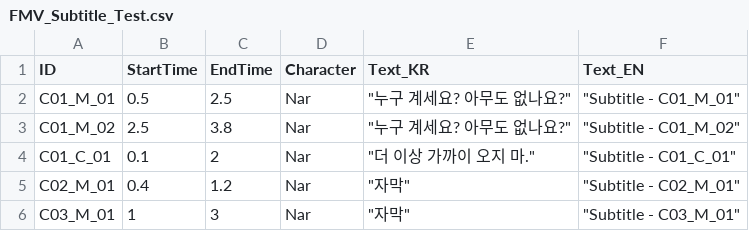
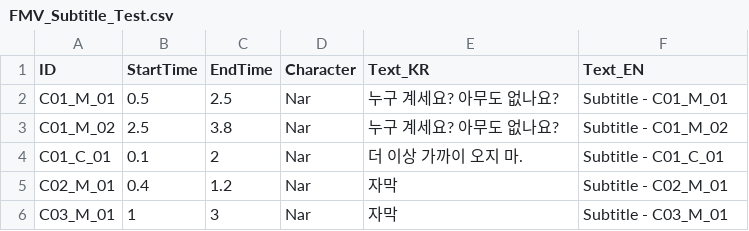
Before and after one commit to Yusang-1/My_FMV, a CSV file: Assets/Resources/FMV_Subtitle_Test.csv, drawn as a sheet.

Commit message:
Chore : 자막 csv 수정

```diff
--- a/Assets/Resources/FMV_Subtitle_Test.csv
+++ b/Assets/Resources/FMV_Subtitle_Test.csv
@@ -1,6 +1,6 @@
 ID,StartTime,EndTime,Character,Text_KR,Text_EN
-C01_M_01,0.5,2.5,Nar,"""누구 계세요? 아무도 없나요?""","""Subtitle - C01_M_01"""
-C01_M_02,2.5,3.8,Nar,"""누구 계세요? 아무도 없나요?""","""Subtitle - C01_M_02"""
-C01_C_01,0.1,2,Nar,"""더 이상 가까이 오지 마.""","""Subtitle - C01_C_01"""
-C02_M_01,0.4,1.2,Nar,"""자막""","""Subtitle - C02_M_01"""
-C03_M_01,1,3,Nar,"""자막""","""Subtitle - C03_M_01"""
+C01_M_01,0.5,2.5,Nar,누구 계세요? 아무도 없나요?,Subtitle - C01_M_01
+C01_M_02,2.5,3.8,Nar,누구 계세요? 아무도 없나요?,Subtitle - C01_M_02
+C01_C_01,0.1,2,Nar,더 이상 가까이 오지 마.,Subtitle - C01_C_01
+C02_M_01,0.4,1.2,Nar,자막,Subtitle - C02_M_01
+C03_M_01,1,3,Nar,자막,Subtitle - C03_M_01
```
